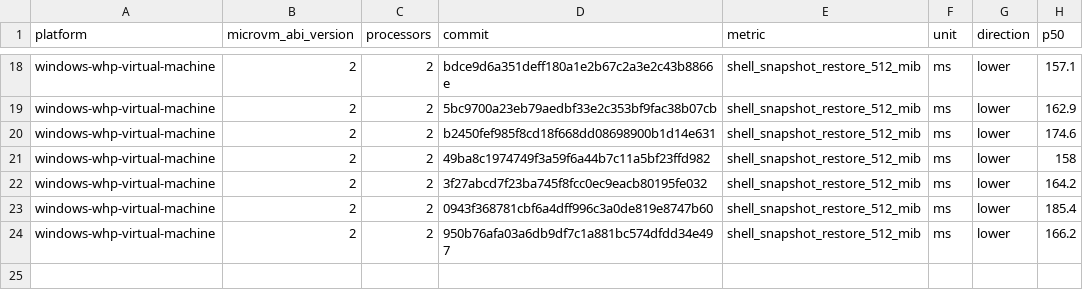
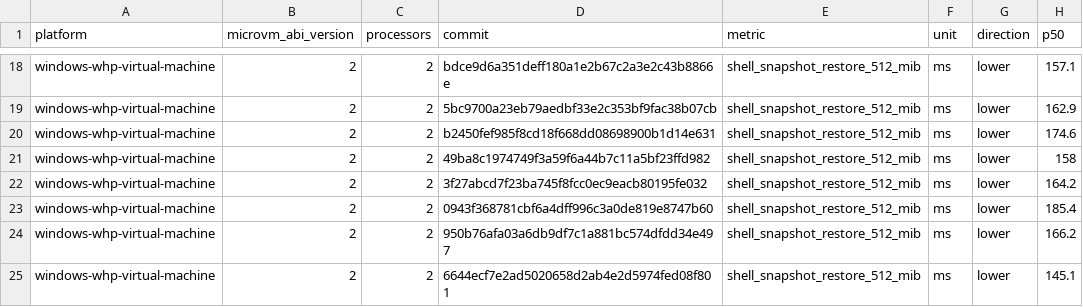
Before and after one commit to microsoft/nvx, a CSV file: data/windows-whp-virtual-machine-microvm-v2-2vcpu.csv, drawn as a sheet; only a part is shown, gaps mark what is left out; the diff names each change by its address in the sheet, - before the commit and + after, or states it on an @@ line.

```diff
--- a/data/windows-whp-virtual-machine-microvm-v2-2vcpu.csv
+++ b/data/windows-whp-virtual-machine-microvm-v2-2vcpu.csv
+row 25: windows-whp-virtual-machine | 2 | 2 | 6644ecf7e2ad5020658d2ab4e2d5974fed08f801 | shell_snapshot_restore_512_mib | ms | lower | 145.1
```
Also changed, not shown: data/linux-kvm-virtual-machine-microvm-v2-1vcpu.csv, data/linux-mshv-virtual-machine-microvm-v2-1vcpu.csv, 9 other files.
